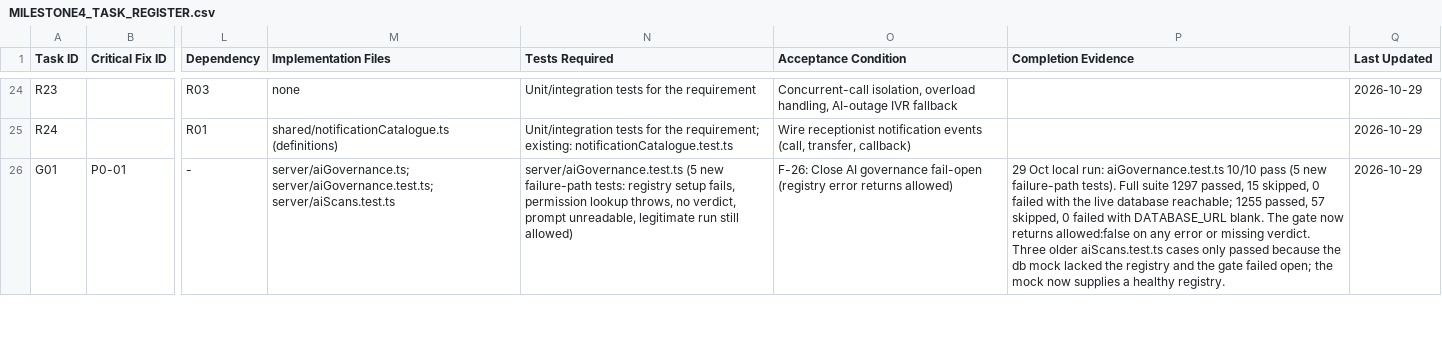
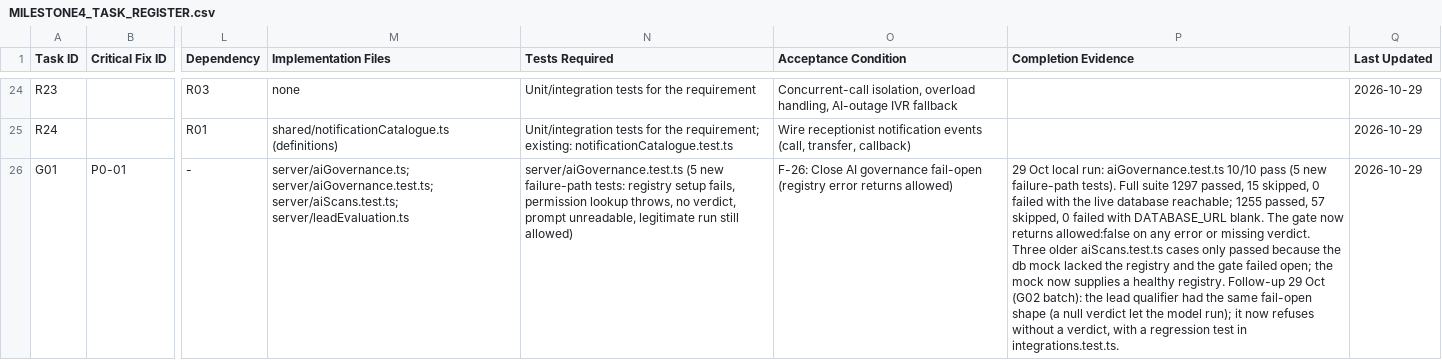
Before and after one commit to SheharyarXD/IO-SKY, a CSV file: docs/milestone4/MILESTONE4_TASK_REGISTER.csv, drawn as a sheet; only a part is shown, gaps mark what is left out; the diff covers the shown part only; the diff names each change by its address in the sheet, - before the commit and + after, or states it on an @@ line.

```diff
--- a/docs/milestone4/MILESTONE4_TASK_REGISTER.csv
+++ b/docs/milestone4/MILESTONE4_TASK_REGISTER.csv
-M26 (Implementation Files): server/aiGovernance.ts; server/aiGovernance.test.ts; server/aiScans.test.ts
+M26 (Implementation Files): server/aiGovernance.ts; server/aiGovernance.test.ts; server/aiScans.test.ts; server/leadEvaluation.ts
-P26 (Completion Evidence): …healthy registry.
+P26 (Completion Evidence): …healthy registry. Follow-up 29 Oct (G02 batch): the lead qualifier had the same fail-open shape (a null verdict let the model run); it now refuses without a verdict, with a regression test in integrations.test.ts.
```
Also changed, not shown: 5 edited cells elsewhere in this file, 14 other files.
